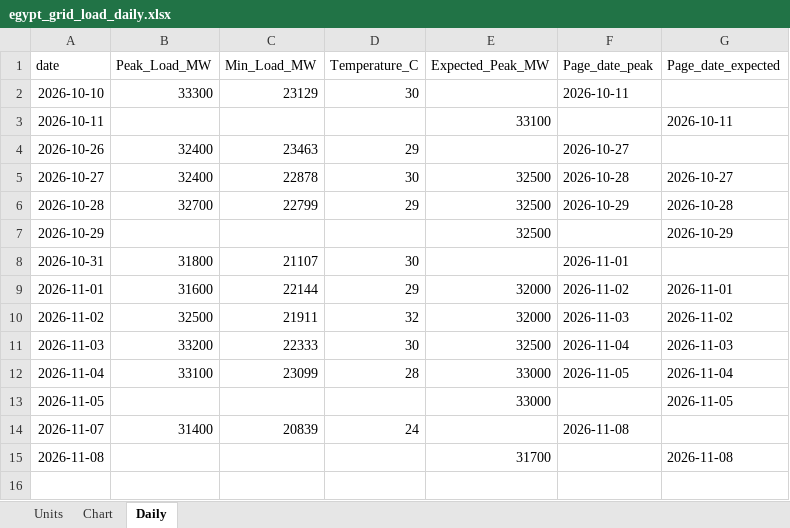
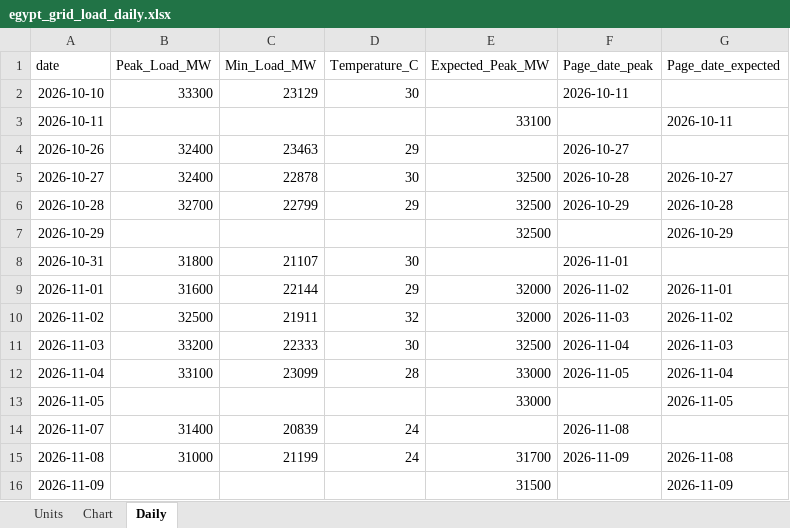
Before and after one commit to thomasdalton9/Energy-public, an Excel workbook: output/Data and Chart Outputs/egypt_grid_load_daily.xlsx, sheet Daily, drawn as a sheet; values as stored, in another font and other column widths than the file's, no borders; the diff names each change by its address in the sheet, - before the commit and + after, or states it on an @@ line.

```diff
--- a/output/Data and Chart Outputs/egypt_grid_load_daily.xlsx (sheet Daily)
+++ b/output/Data and Chart Outputs/egypt_grid_load_daily.xlsx (sheet Daily)
-B15 (Peak_Load_MW): (empty)
+B15 (Peak_Load_MW): 31000
-C15 (Min_Load_MW): (empty)
+C15 (Min_Load_MW): 21199
-D15 (Temperature_C): (empty)
+D15 (Temperature_C): 24
-F15 (Page_date_peak): (empty)
+F15 (Page_date_peak): 2026-11-09
+row 16: 2026-11-09 |  |  |  | 31500 |  | 2026-11-09
```
Also changed, not shown: sheet Chart, charts or pictures, 1 other file.
